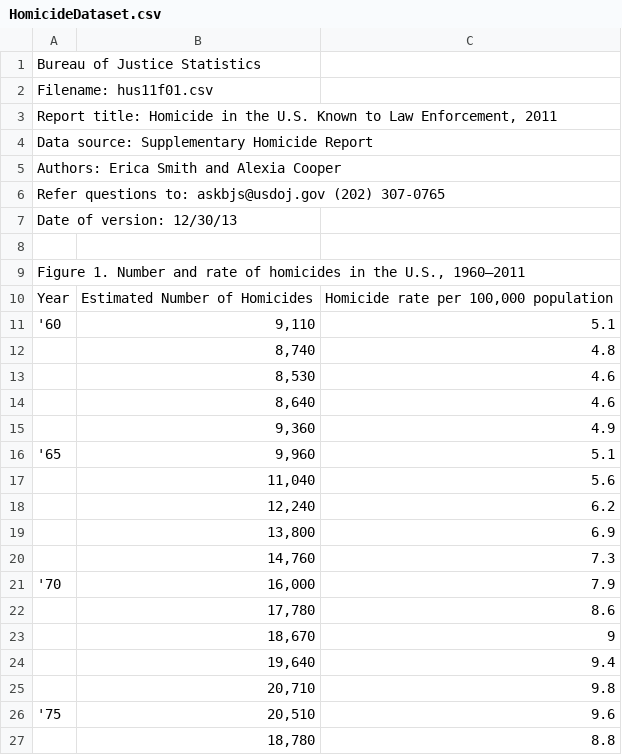
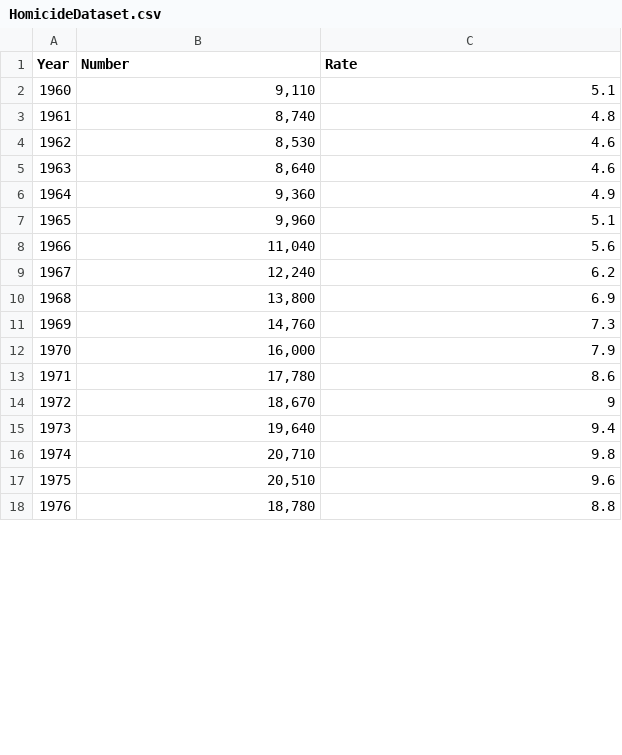
Before and after one commit to nicholasday/d3examples, a CSV file: HomicideDataset.csv, drawn as a sheet; only a part is shown; removed rows and columns are numbered as before the commit, all else as after; the diff covers the shown part only; the diff names each change by its address in the sheet, - before the commit and + after, or states it on an @@ line.

Commit message:
nice dataset

```diff
--- a/HomicideDataset.csv
+++ b/HomicideDataset.csv
-row 1: Bureau of Justice Statistics
-row 2: Filename: hus11f01.csv
-row 3: Report title: Homicide in the U.S. Known to Law Enforcement, 2011
-row 4: Data source: Supplementary Homicide Report
-row 5: Authors: Erica Smith and Alexia Cooper
-row 6: Refer questions to: askbjs@usdoj.gov (202) 307-0765
-row 7: Date of version: 12/30/13
-row 1: (empty)
+row 1: Year | Number | Rate
-row 9: Figure 1. Number and rate of homicides in the U.S., 1960–2011
-row 10: Year | Estimated Number of Homicides | Homicide rate per 100,000 population
-A2 (Year): '60
+A2 (Year): 1960
-A3 (Year): (empty)
+A3 (Year): 1961
-A4 (Year): (empty)
+A4 (Year): 1962
-A5 (Year): (empty)
+A5 (Year): 1963
-A6 (Year): (empty)
+A6 (Year): 1964
-A7 (Year): '65
+A7 (Year): 1965
-A8 (Year): (empty)
+A8 (Year): 1966
-A9 (Year): (empty)
+A9 (Year): 1967
-A10 (Year): (empty)
+A10 (Year): 1968
-A11 (Year): (empty)
+A11 (Year): 1969
-A12 (Year): '70
+A12 (Year): 1970
-A13 (Year): (empty)
+A13 (Year): 1971
-A14 (Year): (empty)
+A14 (Year): 1972
-A15 (Year): (empty)
+A15 (Year): 1973
-A16 (Year): (empty)
+A16 (Year): 1974
-A17 (Year): '75
+A17 (Year): 1975
-A18 (Year): (empty)
+A18 (Year): 1976
```
Also changed, not shown: 2 removed rows and 34 edited cells elsewhere in this file.
